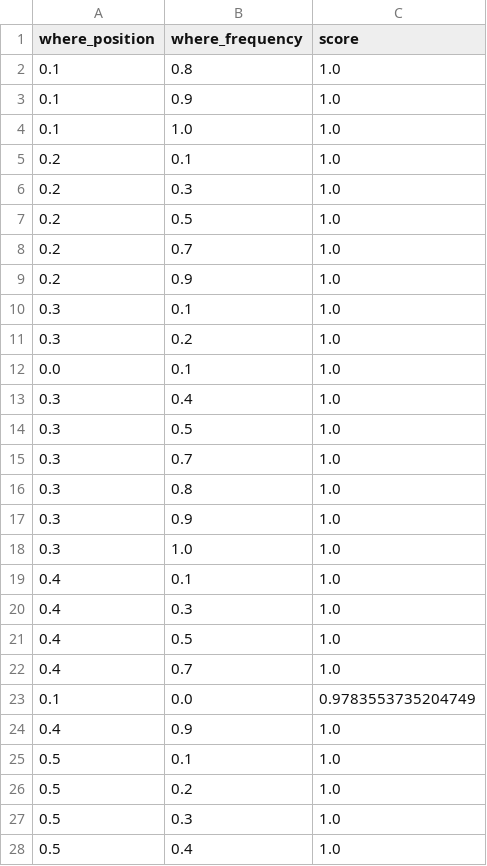
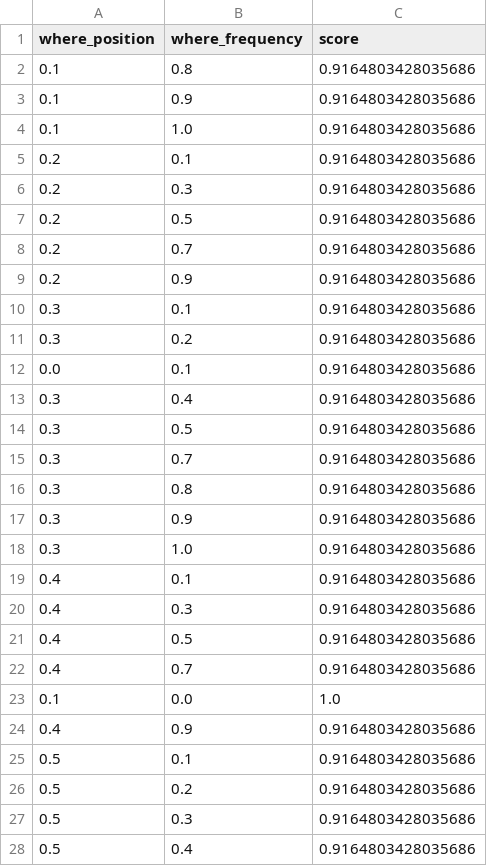
Before and after one commit to fhamborg/Giveme5W1H, a CSV file: examples/misc/learn_weights_new/result/training_final_result_where_1_norm_score.csv, drawn as a sheet; only a part is shown; the diff covers the shown part only.

Commit message:
removed nominatim try catch to be sure it was correct processed results bugfixes

```diff
--- a/examples/misc/learn_weights_new/result/training_final_result_where_1_norm_score.csv
+++ b/examples/misc/learn_weights_new/result/training_final_result_where_1_norm_score.csv
@@ -1,28 +1,28 @@
 where_position,where_frequency,score
-0.1,0.8,1.0
-0.1,0.9,1.0
-0.1,1.0,1.0
-0.2,0.1,1.0
-0.2,0.3,1.0
-0.2,0.5,1.0
-0.2,0.7,1.0
-0.2,0.9,1.0
-0.3,0.1,1.0
-0.3,0.2,1.0
-0.0,0.1,1.0
-0.3,0.4,1.0
-0.3,0.5,1.0
-0.3,0.7,1.0
-0.3,0.8,1.0
-0.3,0.9,1.0
-0.3,1.0,1.0
-0.4,0.1,1.0
-0.4,0.3,1.0
-0.4,0.5,1.0
-0.4,0.7,1.0
-0.1,0.0,0.9783553735204749
-0.4,0.9,1.0
-0.5,0.1,1.0
-0.5,0.2,1.0
-0.5,0.3,1.0
-0.5,0.4,1.0
+0.1,0.8,0.9164803428035686
+0.1,0.9,0.9164803428035686
+0.1,1.0,0.9164803428035686
+0.2,0.1,0.9164803428035686
+0.2,0.3,0.9164803428035686
+0.2,0.5,0.9164803428035686
+0.2,0.7,0.9164803428035686
+0.2,0.9,0.9164803428035686
+0.3,0.1,0.9164803428035686
+0.3,0.2,0.9164803428035686
+0.0,0.1,0.9164803428035686
+0.3,0.4,0.9164803428035686
+0.3,0.5,0.9164803428035686
+0.3,0.7,0.9164803428035686
+0.3,0.8,0.9164803428035686
+0.3,0.9,0.9164803428035686
+0.3,1.0,0.9164803428035686
+0.4,0.1,0.9164803428035686
+0.4,0.3,0.9164803428035686
+0.4,0.5,0.9164803428035686
+0.4,0.7,0.9164803428035686
+0.1,0.0,1.0
+0.4,0.9,0.9164803428035686
+0.5,0.1,0.9164803428035686
+0.5,0.2,0.9164803428035686
+0.5,0.3,0.9164803428035686
+0.5,0.4,0.9164803428035686
```
Also changed, not shown: 40 edited cells elsewhere in this file, examples/misc/learn_weights_new/result/training_final_result_where_1_avg.csv, 5 other files.
